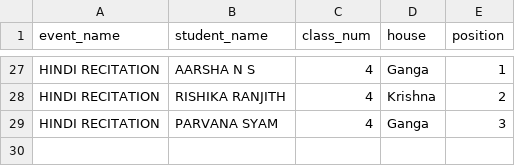
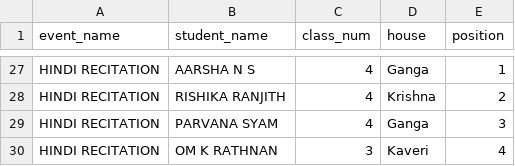
Before and after one commit to SameekshaBVB/Sameeksha, a CSV file: cat2_individual.csv, drawn as a sheet; only a part is shown, gaps mark what is left out.

Commit message:
Update cat2_individual.csv

```diff
--- a/cat2_individual.csv
+++ b/cat2_individual.csv
@@ -29 +29,2 @@ HINDI RECITATION,RISHIKA RANJITH,4,Krishna,2
 HINDI RECITATION,PARVANA SYAM,4,Ganga,3
+HINDI RECITATION,OM K RATHNAN,3,Kaveri,4
```
